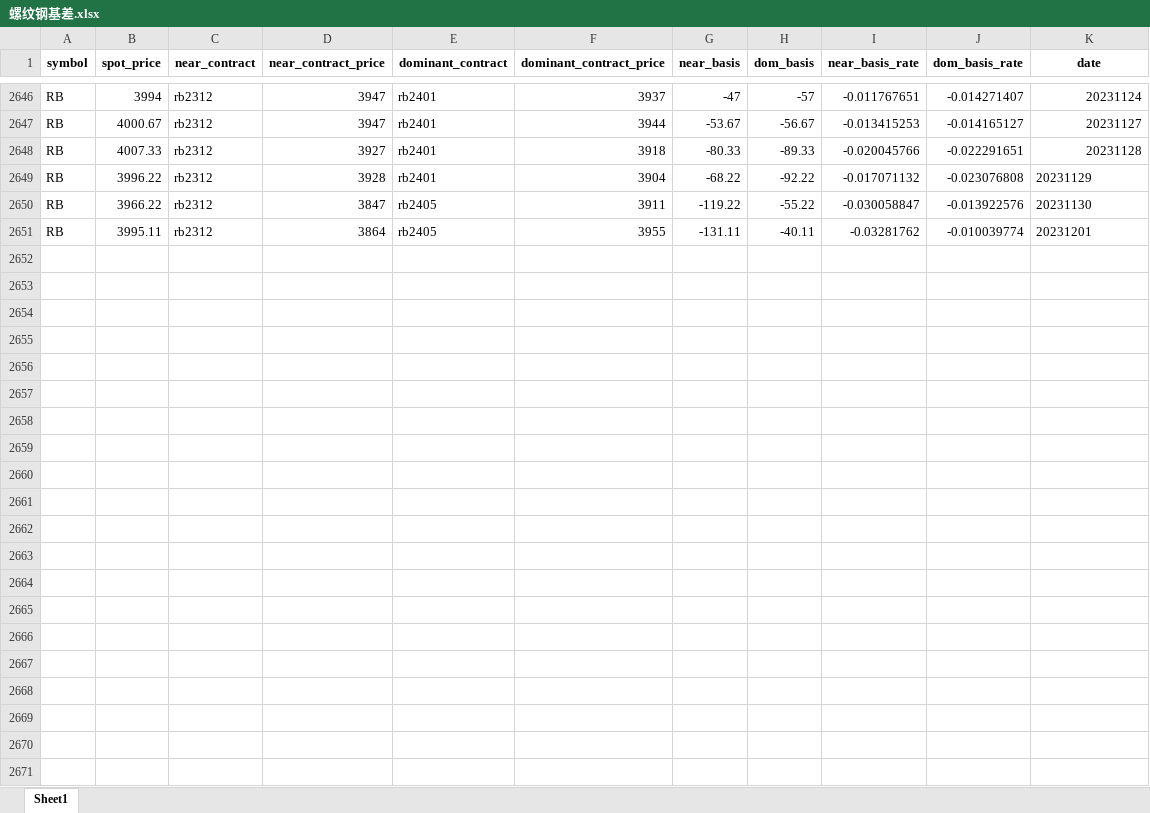
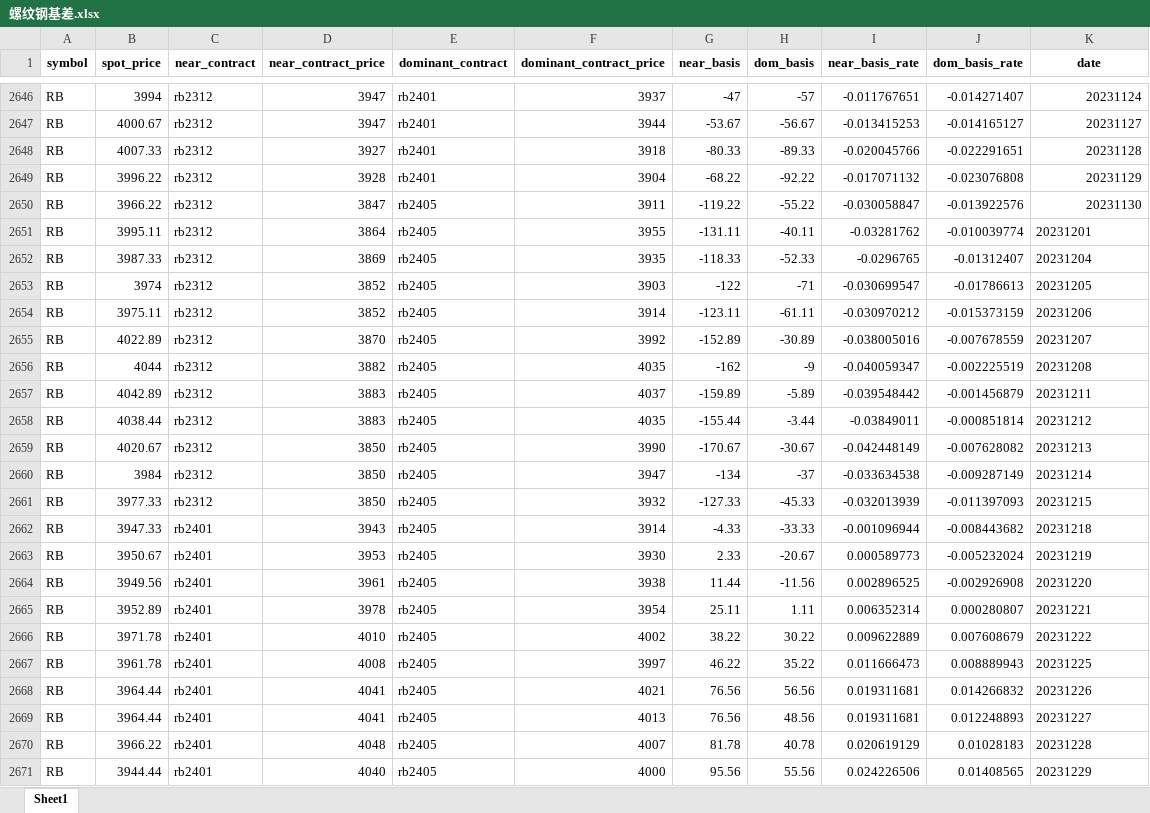
Before and after one commit to Howard-66/futures_nexus, an Excel workbook: steel/data/mid-stream/螺纹钢/螺纹钢基差.xlsx, sheet Sheet1, drawn as a sheet; only a part is shown, gaps mark what is left out; values as stored, in another font and other column widths than the file's, no borders; the diff names each change by its address in the sheet, - before the commit and + after, or states it on an @@ line.

Commit message:
update history contract data in db

```diff
--- a/steel/data/mid-stream/螺纹钢/螺纹钢基差.xlsx (sheet Sheet1)
+++ b/steel/data/mid-stream/螺纹钢/螺纹钢基差.xlsx (sheet Sheet1)
-K2649:K2650 alignment: left
+K2649:K2650 alignment: right
+row 2652: RB | 3987.33 | rb2312 | 3869 | rb2405 | 3935 | -118.33 | -52.33 | -0.0296765 | -0.01312407 | 20231204
+row 2653: RB | 3974 | rb2312 | 3852 | rb2405 | 3903 | -122 | -71 | -0.030699547 | -0.01786613 | 20231205
+row 2654: RB | 3975.11 | rb2312 | 3852 | rb2405 | 3914 | -123.11 | -61.11 | -0.030970212 | -0.015373159 | 20231206
+row 2655: RB | 4022.89 | rb2312 | 3870 | rb2405 | 3992 | -152.89 | -30.89 | -0.038005016 | -0.007678559 | 20231207
+row 2656: RB | 4044 | rb2312 | 3882 | rb2405 | 4035 | -162 | -9 | -0.040059347 | -0.002225519 | 20231208
+row 2657: RB | 4042.89 | rb2312 | 3883 | rb2405 | 4037 | -159.89 | -5.89 | -0.039548442 | -0.001456879 | 20231211
+row 2658: RB | 4038.44 | rb2312 | 3883 | rb2405 | 4035 | -155.44 | -3.44 | -0.03849011 | -0.000851814 | 20231212
+row 2659: RB | 4020.67 | rb2312 | 3850 | rb2405 | 3990 | -170.67 | -30.67 | -0.042448149 | -0.007628082 | 20231213
+row 2660: RB | 3984 | rb2312 | 3850 | rb2405 | 3947 | -134 | -37 | -0.033634538 | -0.009287149 | 20231214
+row 2661: RB | 3977.33 | rb2312 | 3850 | rb2405 | 3932 | -127.33 | -45.33 | -0.032013939 | -0.011397093 | 20231215
+row 2662: RB | 3947.33 | rb2401 | 3943 | rb2405 | 3914 | -4.33 | -33.33 | -0.001096944 | -0.008443682 | 20231218
+row 2663: RB | 3950.67 | rb2401 | 3953 | rb2405 | 3930 | 2.33 | -20.67 | 0.000589773 | -0.005232024 | 20231219
+row 2664: RB | 3949.56 | rb2401 | 3961 | rb2405 | 3938 | 11.44 | -11.56 | 0.002896525 | -0.002926908 | 20231220
+row 2665: RB | 3952.89 | rb2401 | 3978 | rb2405 | 3954 | 25.11 | 1.11 | 0.006352314 | 0.000280807 | 20231221
+row 2666: RB | 3971.78 | rb2401 | 4010 | rb2405 | 4002 | 38.22 | 30.22 | 0.009622889 | 0.007608679 | 20231222
+row 2667: RB | 3961.78 | rb2401 | 4008 | rb2405 | 3997 | 46.22 | 35.22 | 0.011666473 | 0.008889943 | 20231225
+row 2668: RB | 3964.44 | rb2401 | 4041 | rb2405 | 4021 | 76.56 | 56.56 | 0.019311681 | 0.014266832 | 20231226
+row 2669: RB | 3964.44 | rb2401 | 4041 | rb2405 | 4013 | 76.56 | 48.56 | 0.019311681 | 0.012248893 | 20231227
+row 2670: RB | 3966.22 | rb2401 | 4048 | rb2405 | 4007 | 81.78 | 40.78 | 0.020619129 | 0.01028183 | 20231228
+row 2671: RB | 3944.44 | rb2401 | 4040 | rb2405 | 4000 | 95.56 | 55.56 | 0.024226506 | 0.01408565 | 20231229
```
Also changed, not shown: steel/data/mid-stream/线材/线材价格.xlsx, steel/data/mid-stream/螺纹钢/螺纹钢库存.xlsx, 28 other files.
